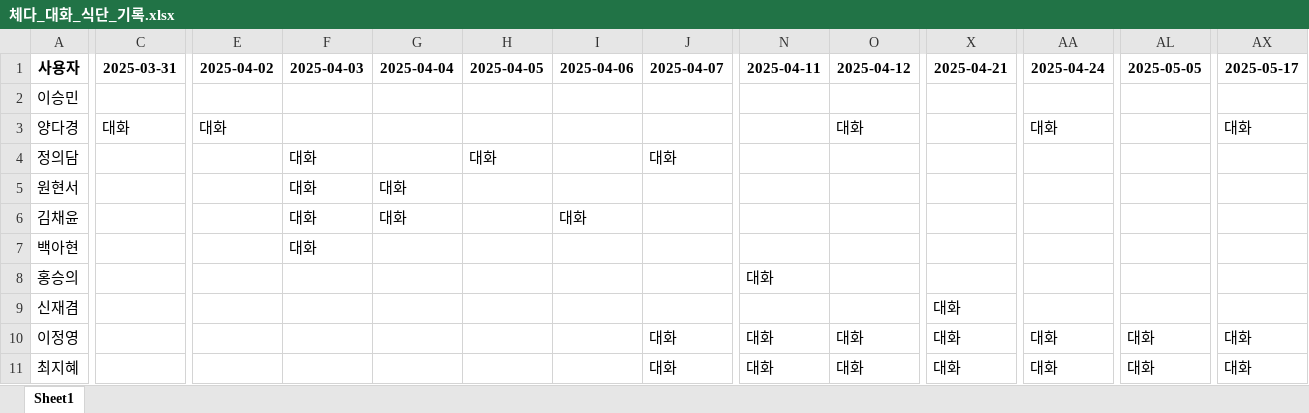
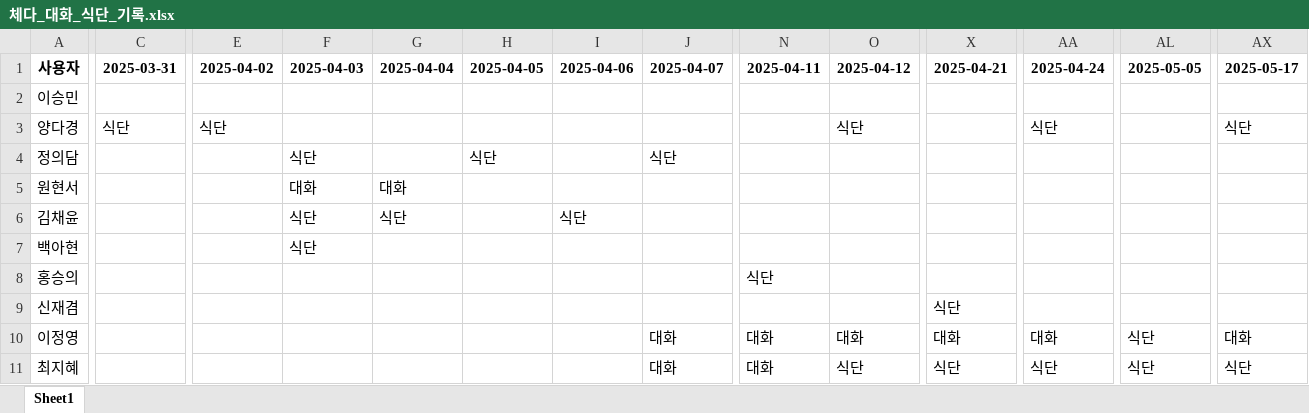
Before and after one commit to yharam00/cheddar_database, an Excel workbook: 체다_대화_식단_기록.xlsx, sheet Sheet1, drawn as a sheet; only a part is shown, gaps mark what is left out; values as stored, in another font and other column widths than the file's, no borders; the diff covers the shown part only; the diff names each change by its address in the sheet, - before the commit and + after, or states it on an @@ line.

```diff
--- a/체다_대화_식단_기록.xlsx (sheet Sheet1)
+++ b/체다_대화_식단_기록.xlsx (sheet Sheet1)
-C3 (2025-03-31): 대화
+C3 (2025-03-31): 식단
-E3 (2025-04-02): 대화
+E3 (2025-04-02): 식단
-O3 (2025-04-12): 대화
+O3 (2025-04-12): 식단
-AA3 (2025-04-24): 대화
+AA3 (2025-04-24): 식단
-AX3 (2025-05-17): 대화
+AX3 (2025-05-17): 식단
-F4 (2025-04-03): 대화
+F4 (2025-04-03): 식단
-H4 (2025-04-05): 대화
+H4 (2025-04-05): 식단
-J4 (2025-04-07): 대화
+J4 (2025-04-07): 식단
-F6:F7 (2025-04-03): 대화
+F6:F7 (2025-04-03): 식단
-G6 (2025-04-04): 대화
+G6 (2025-04-04): 식단
-I6 (2025-04-06): 대화
+I6 (2025-04-06): 식단
-N8 (2025-04-11): 대화
+N8 (2025-04-11): 식단
-X9 (2025-04-21): 대화
+X9 (2025-04-21): 식단
-AL10:AL11 (2025-05-05): 대화
+AL10:AL11 (2025-05-05): 식단
-O11 (2025-04-12): 대화
+O11 (2025-04-12): 식단
-X11 (2025-04-21): 대화
+X11 (2025-04-21): 식단
-AA11 (2025-04-24): 대화
+AA11 (2025-04-24): 식단
-AX11 (2025-05-17): 대화
+AX11 (2025-05-17): 식단
```
Also changed, not shown: 102 edited cells elsewhere in this sheet, 2 other files.
